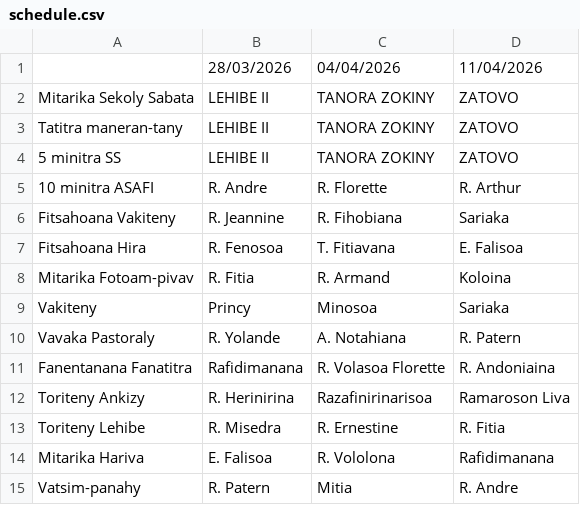
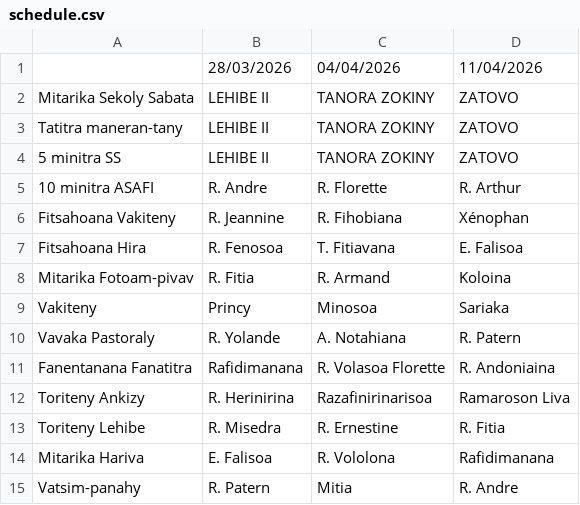
Before and after one commit to nainaw/fanompo, a CSV file: schedule.csv, drawn as a sheet.

Commit message:
Update schedule from Google Sheets (27/03/2026 10:43:52)

```diff
--- a/schedule.csv
+++ b/schedule.csv
@@ -5,3 +5,3 @@
 "10 minitra ASAFI","R. Andre","R. Florette","R. Arthur"
-"Fitsahoana Vakiteny","R. Jeannine","R. Fihobiana","Sariaka"
+"Fitsahoana Vakiteny","R. Jeannine","R. Fihobiana","Xénophan"
 "Fitsahoana Hira","R. Fenosoa","T. Fitiavana","E. Falisoa"
```
